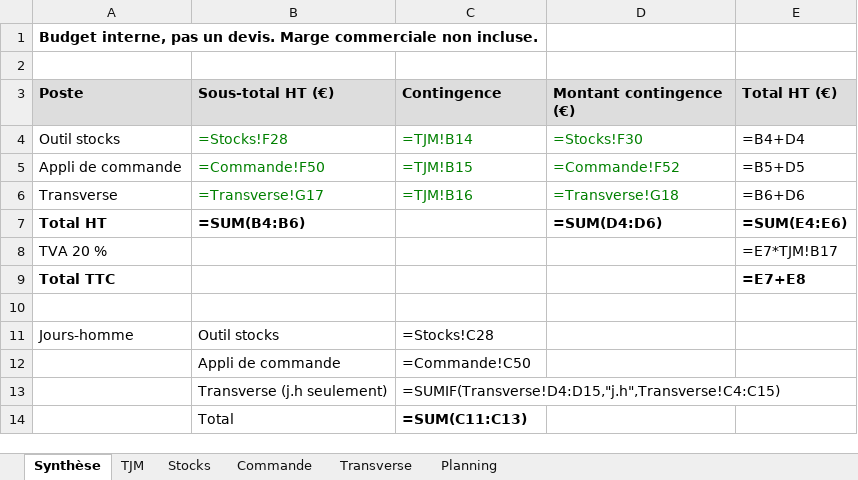
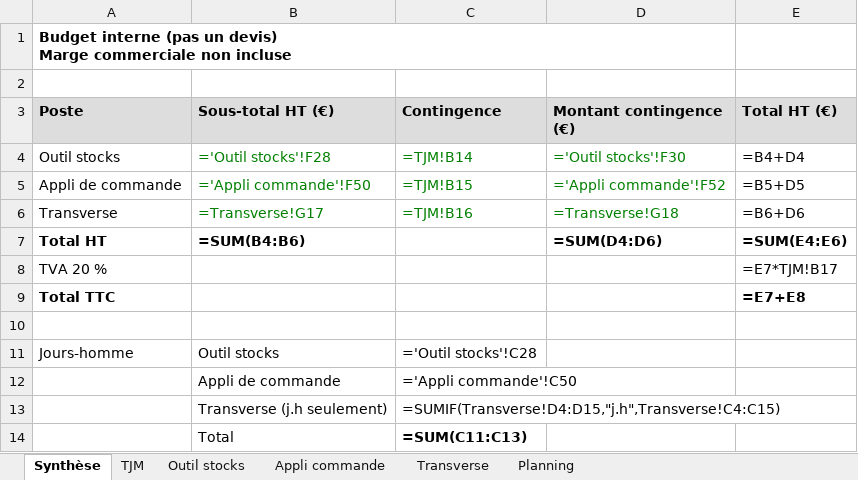
Before and after one commit to BrayanOfficiel/b3-rattrapages-boudjemeline-haider, an Excel workbook: 15-gestion-de-projet-budgetisation/budget-picard.xlsx, sheet Synthèse, drawn as a sheet; values as stored, in another font and other column widths than the file's, no borders; formulas without a stored value are shown as written; ↵ is a line break in a cell; the diff names each change by its address in the sheet, - before the commit and + after, or states it on an @@ line.

```diff
--- a/15-gestion-de-projet-budgetisation/budget-picard.xlsx (sheet Synthèse)
+++ b/15-gestion-de-projet-budgetisation/budget-picard.xlsx (sheet Synthèse)
-sheet tab: Stocks
+sheet tab: Outil stocks
-sheet tab: Commande
+sheet tab: Appli commande
-A1 (Poste): Budget interne, pas un devis. Marge commerciale non incluse.
+A1 (Poste): Budget interne (pas un devis) ↵ Marge commerciale non incluse
+A1:D1 merged
-B4 (Sous-total HT (€)): =Stocks!F28
+B4 (Sous-total HT (€)): ='Outil stocks'!F28
-D4 (Montant contingence (€)): =Stocks!F30
+D4 (Montant contingence (€)): ='Outil stocks'!F30
-B5 (Sous-total HT (€)): =Commande!F50
+B5 (Sous-total HT (€)): ='Appli commande'!F50
-D5 (Montant contingence (€)): =Commande!F52
+D5 (Montant contingence (€)): ='Appli commande'!F52
-C11 (Contingence): =Stocks!C28
+C11 (Contingence): ='Outil stocks'!C28
-C12 (Contingence): =Commande!C50
+C12 (Contingence): ='Appli commande'!C50
```
Also changed, not shown: sheet TJM, sheet Outil stocks, sheet Planning, sheet Appli commande, sheet Transverse.
